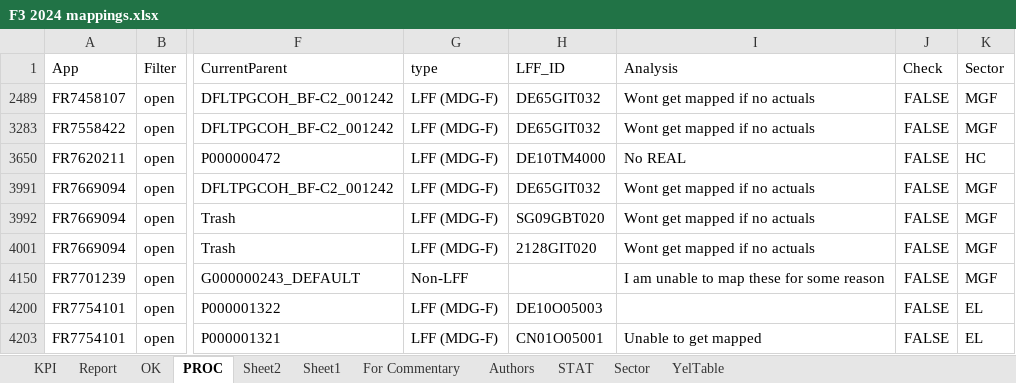
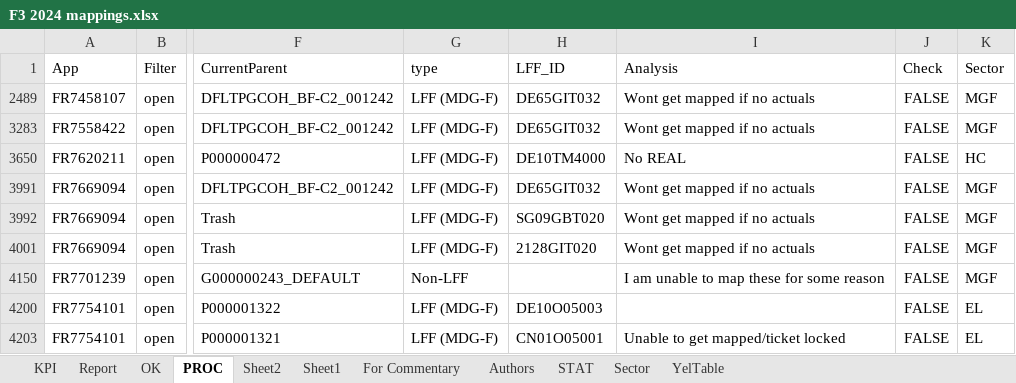
Before and after one commit to violencepierre/GCOH-Tickets-for-Processing, an Excel workbook: F3 2024 mappings.xlsx, sheet PROC, drawn as a sheet; only a part is shown, gaps mark what is left out; values as stored, in another font and other column widths than the file's, no borders; conditional formats and table styles not drawn; the diff names each change by its address in the sheet, - before the commit and + after, or states it on an @@ line.

Commit message:
dffDsadf

```diff
--- a/F3 2024 mappings.xlsx (sheet PROC)
+++ b/F3 2024 mappings.xlsx (sheet PROC)
-I4203 (Analysis): Unable to get mapped
+I4203 (Analysis): Unable to get mapped/ticket locked
```
